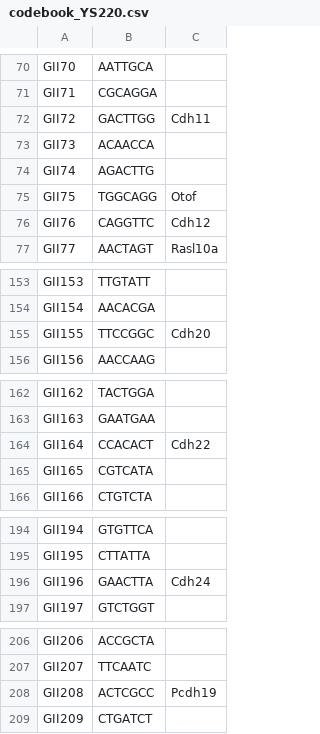
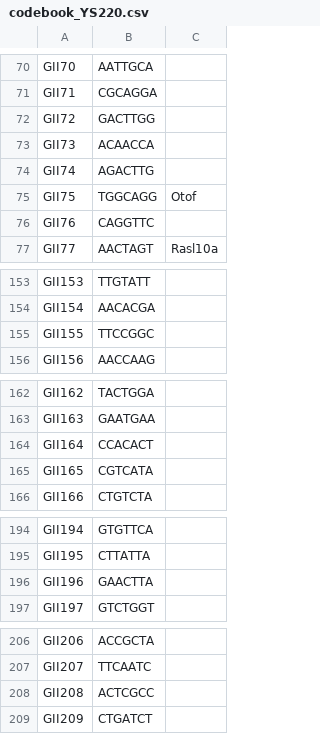
Before and after one commit to znamlab/iss-preprocess, a CSV file: iss_preprocess/call/codebook_YS220.csv, drawn as a sheet; only a part is shown, gaps mark what is left out; the diff covers the shown part only.

```diff
--- a/iss_preprocess/call/codebook_YS220.csv
+++ b/iss_preprocess/call/codebook_YS220.csv
@@ -71,3 +71,3 @@ GII70,AATTGCA,
 GII71,CGCAGGA,
-GII72,GACTTGG,Cdh11
+GII72,GACTTGG,
 GII73,ACAACCA,
@@ -75,3 +75,3 @@ GII74,AGACTTG,
 GII75,TGGCAGG,Otof
-GII76,CAGGTTC,Cdh12
+GII76,CAGGTTC,
 GII77,AACTAGT,Rasl10a
@@ -154,3 +154,3 @@ GII153,TTGTATT,
 GII154,AACACGA,
-GII155,TTCCGGC,Cdh20
+GII155,TTCCGGC,
 GII156,AACCAAG,
@@ -163,3 +163,3 @@ GII162,TACTGGA,
 GII163,GAATGAA,
-GII164,CCACACT,Cdh22
+GII164,CCACACT,
 GII165,CGTCATA,
@@ -195,3 +195,3 @@ GII194,GTGTTCA,
 GII195,CTTATTA,
-GII196,GAACTTA,Cdh24
+GII196,GAACTTA,
 GII197,GTCTGGT,
@@ -207,3 +207,3 @@ GII206,ACCGCTA,
 GII207,TTCAATC,
-GII208,ACTCGCC,Pcdh19
+GII208,ACTCGCC,
 GII209,CTGATCT,
```
Also changed, not shown: 14 edited cells elsewhere in this file.
